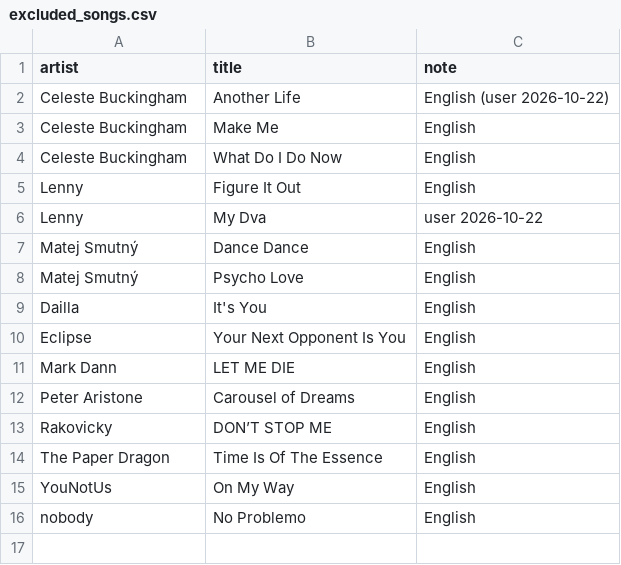
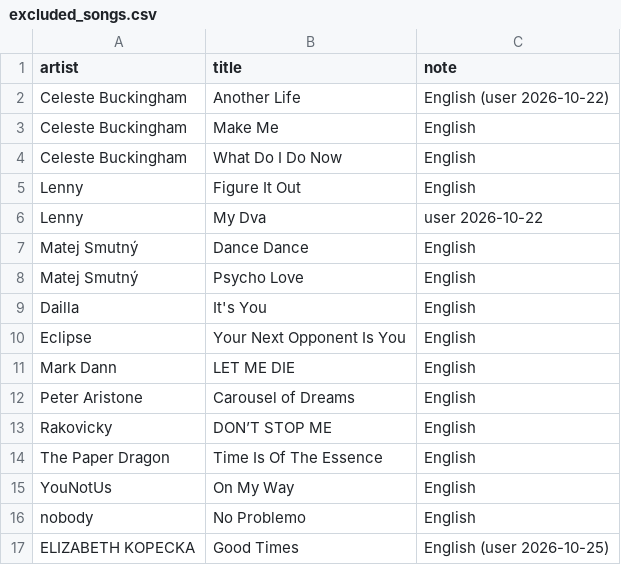
Before and after one commit to Donimikk/cz-sk-music-guess, a CSV file: catalog/excluded_songs.csv, drawn as a sheet.

```diff
--- a/catalog/excluded_songs.csv
+++ b/catalog/excluded_songs.csv
@@ -16 +16,2 @@ YouNotUs,On My Way,"English"
 nobody,No Problemo,"English"
+ELIZABETH KOPECKA,Good Times,"English (user 2026-10-25)"
```
Also changed, not shown: catalog/artist_country.csv, 7 other files.
